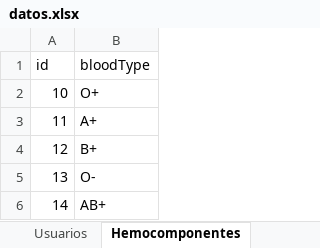
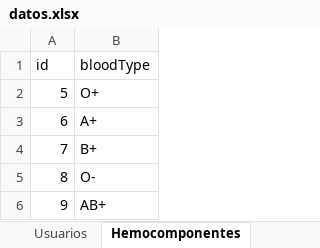
Before and after one commit to andes-blockchainlab-public/blood-bank-2020-20, an Excel workbook: backend/src/data/datos.xlsx, sheet Hemocomponentes, drawn as a sheet; values as stored, in another font and other column widths than the file's, no borders; the diff names each change by its address in the sheet, - before the commit and + after, or states it on an @@ line.

```diff
--- a/backend/src/data/datos.xlsx (sheet Hemocomponentes)
+++ b/backend/src/data/datos.xlsx (sheet Hemocomponentes)
-A2 (id): 10
+A2 (id): 5
-A3 (id): 11
+A3 (id): 6
-A4 (id): 12
+A4 (id): 7
-A5 (id): 13
+A5 (id): 8
-A6 (id): 14
+A6 (id): 9
```
Also changed, not shown: other sheet tabs, 2 other files.
